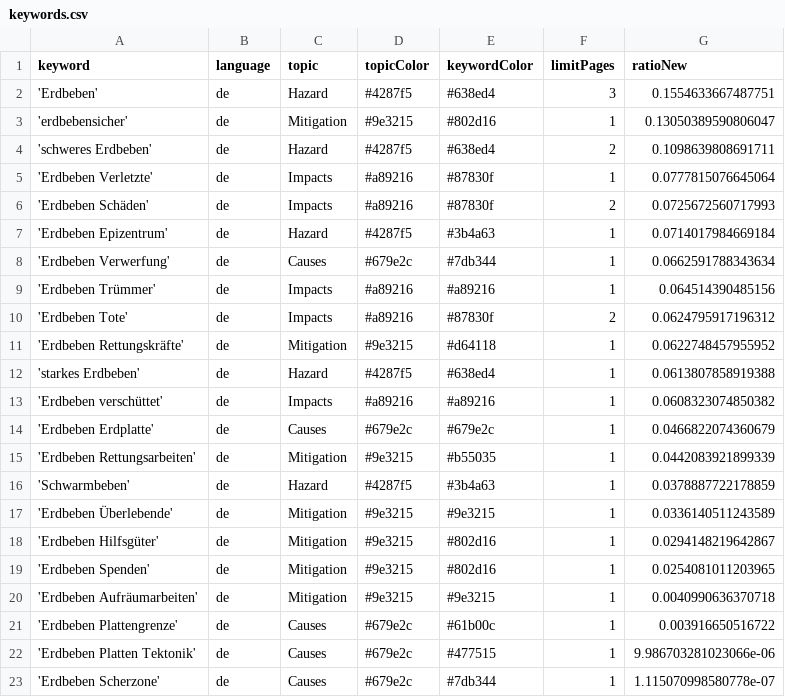
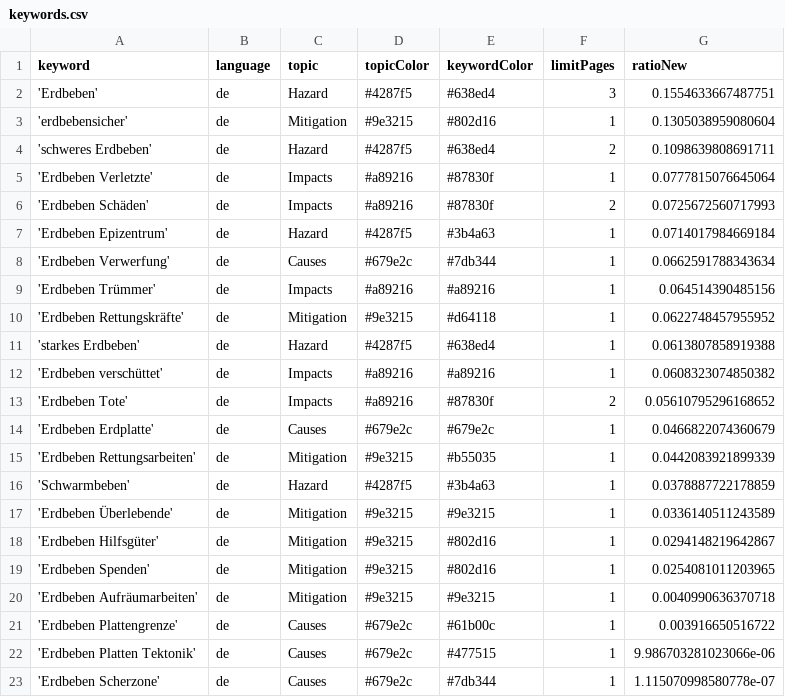
Before and after one commit to marcol95-news/earthquakeiscoming, a CSV file: keywords.csv, drawn as a sheet.

Commit message:
Commit from GitHub Actions (harvest:0.0)

```diff
--- a/keywords.csv
+++ b/keywords.csv
@@ -2,3 +2,3 @@ keyword,language,topic,topicColor,keywordColor,limitPages,ratioNew
 'Erdbeben',de,Hazard,#4287f5,#638ed4,3,0.1554633667487751
-'erdbebensicher',de,Mitigation,#9e3215,#802d16,1,0.13050389590806047
+'erdbebensicher',de,Mitigation,#9e3215,#802d16,1,0.1305038959080604
 'schweres Erdbeben',de,Hazard,#4287f5,#638ed4,2,0.1098639808691711
@@ -9,3 +9,2 @@ keyword,language,topic,topicColor,keywordColor,limitPages,ratioNew
 'Erdbeben Trümmer',de,Impacts,#a89216,#a89216,1,0.064514390485156
-'Erdbeben Tote',de,Impacts,#a89216,#87830f,2,0.0624795917196312
 'Erdbeben Rettungskräfte',de,Mitigation,#9e3215,#d64118,1,0.0622748457955952
@@ -13,2 +12,3 @@ keyword,language,topic,topicColor,keywordColor,limitPages,ratioNew
 'Erdbeben verschüttet',de,Impacts,#a89216,#a89216,1,0.0608323074850382
+'Erdbeben Tote',de,Impacts,#a89216,#87830f,2,0.05610795296168652
 'Erdbeben Erdplatte',de,Causes,#679e2c,#679e2c,1,0.0466822074360679
```
